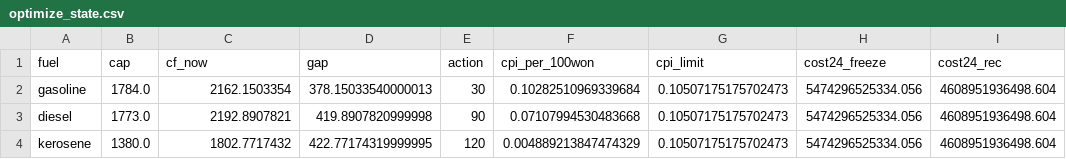
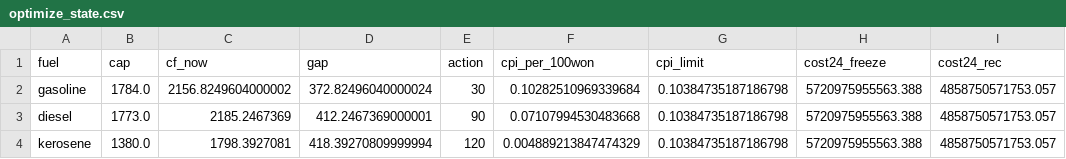
Before and after one commit to bkw4763-bit/2-, a CSV file: results/policy/optimize_state.csv, drawn as a sheet; only a part is shown; the diff names each change by its address in the sheet, - before the commit and + after, or states it on an @@ line.

```diff
--- a/results/policy/optimize_state.csv
+++ b/results/policy/optimize_state.csv
-C2 (cf_now): 2162.1503354
+C2 (cf_now): 2156.8249604000002
-D2 (gap): 378.15033540000013
+D2 (gap): 372.82496040000024
-G2:G4 (cpi_limit): 0.10507175175702473
+G2:G4 (cpi_limit): 0.10384735187186798
-H2:H4 (cost24_freeze): 5474296525334.056
+H2:H4 (cost24_freeze): 5720975955563.388
-I2:I4 (cost24_rec): 4608951936498.604
+I2:I4 (cost24_rec): 4858750571753.057
-C3 (cf_now): 2192.8907821
+C3 (cf_now): 2185.2467369
-D3 (gap): 419.8907820999998
+D3 (gap): 412.2467369000001
-C4 (cf_now): 1802.7717432
+C4 (cf_now): 1798.3927081
-D4 (gap): 422.77174319999995
+D4 (gap): 418.39270809999994
```
Also changed, not shown: results/policy/cpi_policy_effect.csv, results/policy/fiscal_summary.csv, 17 other files.
